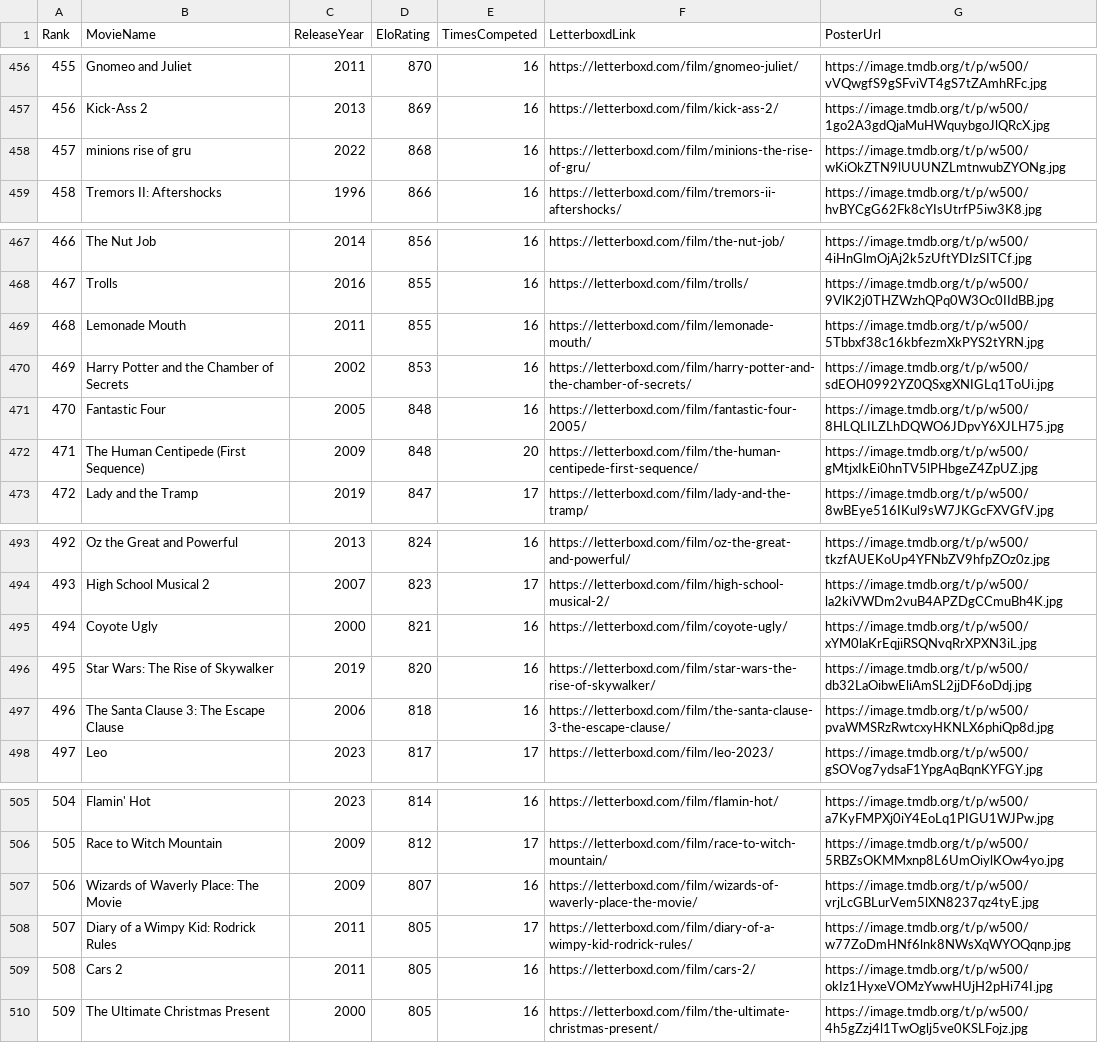
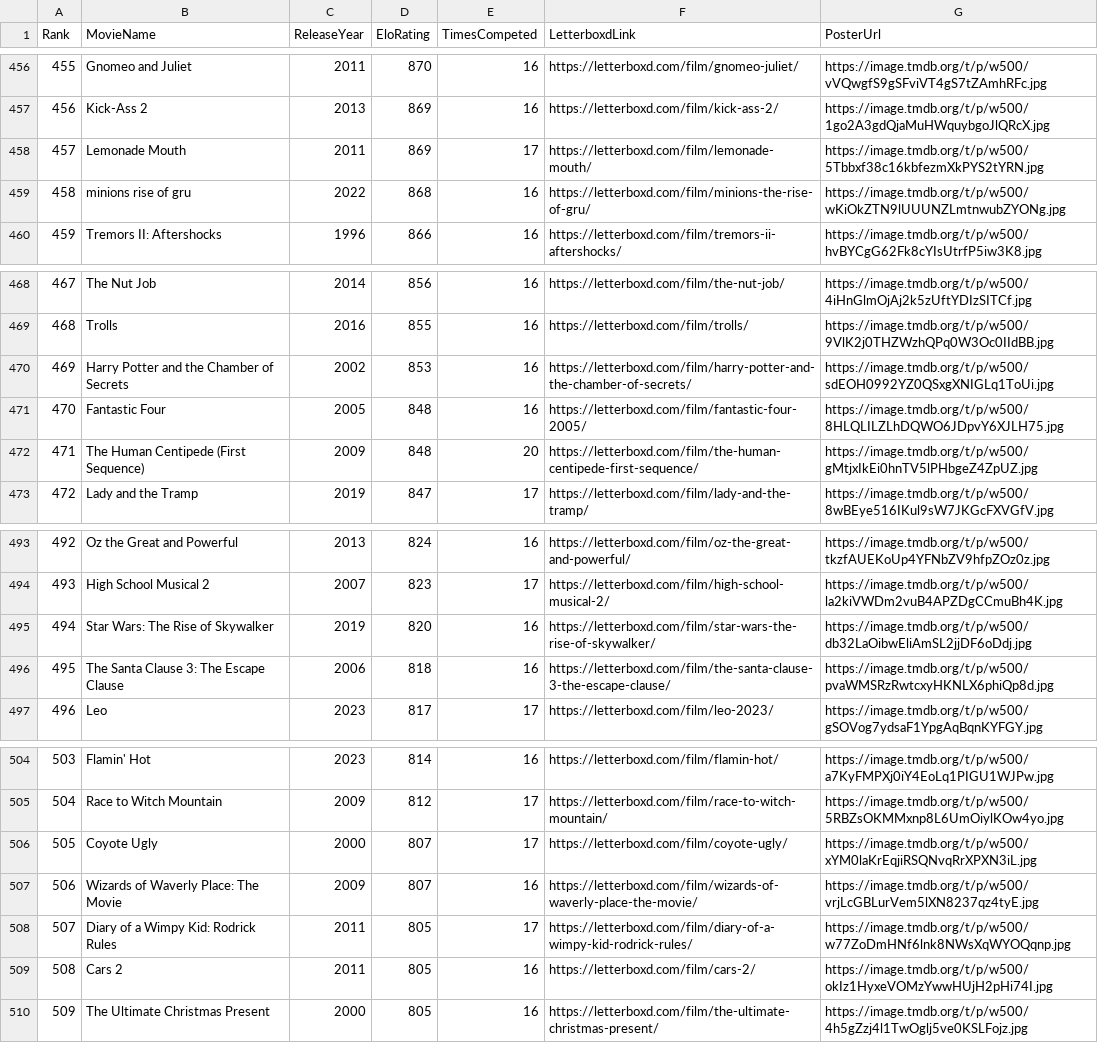
Before and after one commit to TheEverythingologist/MovieRankings, a CSV file: data/database.csv, drawn as a sheet; only a part is shown, gaps mark what is left out; removed rows and columns are numbered as before the commit, all else as after; the diff names each change by its address in the sheet, - before the commit and + after, or states it on an @@ line.

Commit message:
Update rankings: Lemonade Mouth beat Coyote Ugly

```diff
--- a/data/database.csv
+++ b/data/database.csv
+row 458: 457 | Lemonade Mouth | 2011 | 869 | 17 | https://letterboxd.com/film/lemonade-mouth/ | https://image.tmdb.org/t/p/w500/5Tbbxf38c16kbfezmXkPYS2tYRN.jpg
@@ column A (Rank) renumbered between rows 459 and 505 @@
-row 469: 468 | Lemonade Mouth | 2011 | 855 | 16 | https://letterboxd.com/film/lemonade-mouth/ | https://image.tmdb.org/t/p/w500/5Tbbxf38c16kbfezmXkPYS2tYRN.jpg
-row 495: 494 | Coyote Ugly | 2000 | 821 | 16 | https://letterboxd.com/film/coyote-ugly/ | https://image.tmdb.org/t/p/w500/xYM0laKrEqjiRSQNvqRrXPXN3iL.jpg
+row 506: 505 | Coyote Ugly | 2000 | 807 | 17 | https://letterboxd.com/film/coyote-ugly/ | https://image.tmdb.org/t/p/w500/xYM0laKrEqjiRSQNvqRrXPXN3iL.jpg
```
